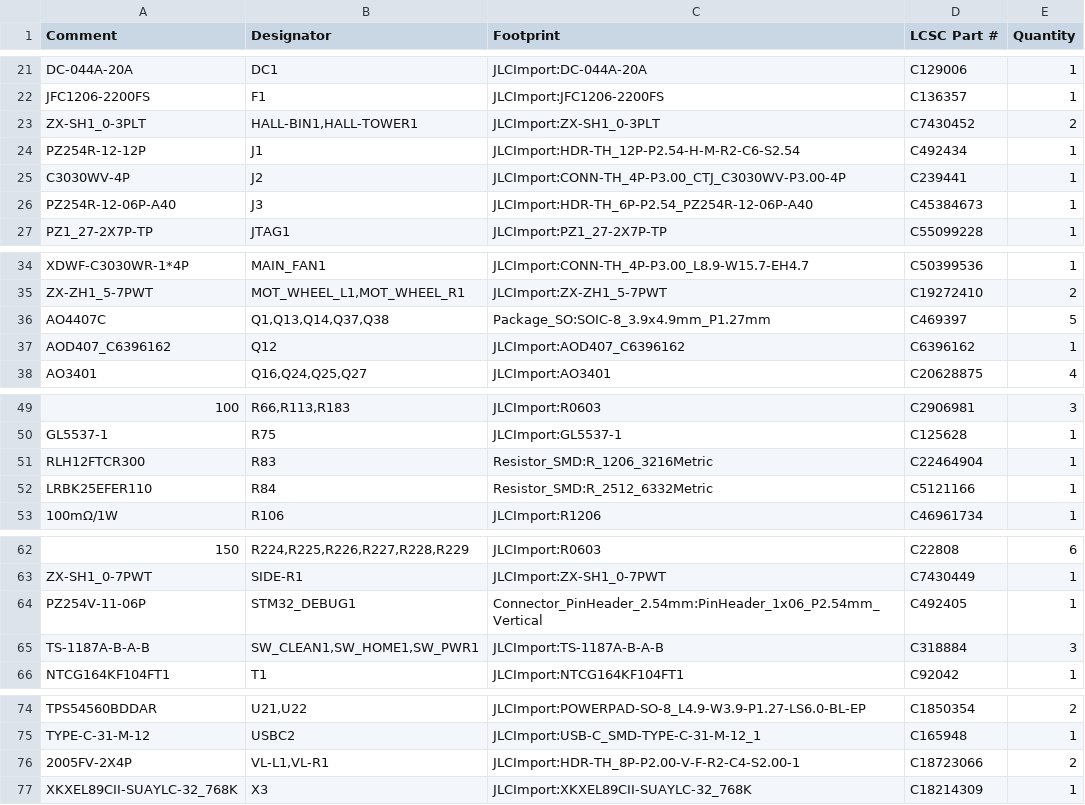
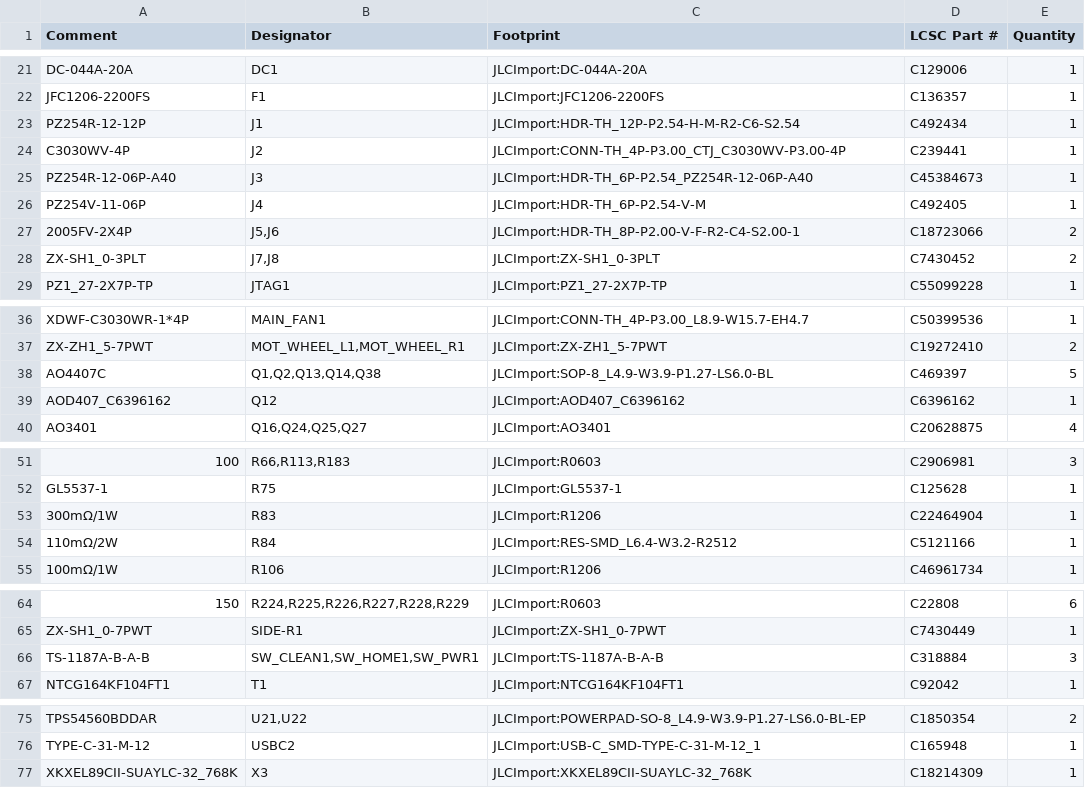
Before and after one commit to makerspet/oomwoo-pcb, a CSV file: kicad/main-phone/output/Main-bom.csv, drawn as a sheet; only a part is shown, gaps mark what is left out; removed rows and columns are numbered as before the commit, all else as after; the diff covers the shown part only; the diff names each change by its address in the sheet, - before the commit and + after, or states it on an @@ line.

```diff
--- a/kicad/main-phone/output/Main-bom.csv
+++ b/kicad/main-phone/output/Main-bom.csv
-row 23: ZX-SH1_0-3PLT | HALL-BIN1,HALL-TOWER1 | JLCImport:ZX-SH1_0-3PLT | C7430452 | 2
+row 26: PZ254V-11-06P | J4 | JLCImport:HDR-TH_6P-P2.54-V-M | C492405 | 1
+row 27: 2005FV-2X4P | J5,J6 | JLCImport:HDR-TH_8P-P2.00-V-F-R2-C4-S2.00-1 | C18723066 | 2
+row 28: ZX-SH1_0-3PLT | J7,J8 | JLCImport:ZX-SH1_0-3PLT | C7430452 | 2
-B38 (Designator): Q1,Q13,Q14,Q37,Q38
+B38 (Designator): Q1,Q2,Q13,Q14,Q38
-C38 (Footprint): Package_SO:SOIC-8_3.9x4.9mm_P1.27mm
+C38 (Footprint): JLCImport:SOP-8_L4.9-W3.9-P1.27-LS6.0-BL
-A53 (Comment): RLH12FTCR300
+A53 (Comment): 300mΩ/1W
-C53 (Footprint): Resistor_SMD:R_1206_3216Metric
+C53 (Footprint): JLCImport:R1206
-A54 (Comment): LRBK25EFER110
+A54 (Comment): 110mΩ/2W
-C54 (Footprint): Resistor_SMD:R_2512_6332Metric
+C54 (Footprint): JLCImport:RES-SMD_L6.4-W3.2-R2512
-row 64: PZ254V-11-06P | STM32_DEBUG1 | Connector_PinHeader_2.54mm:PinHeader_1x06_P2.54mm_Vertical | C492405 | 1
-row 76: 2005FV-2X4P | VL-L1,VL-R1 | JLCImport:HDR-TH_8P-P2.00-V-F-R2-C4-S2.00-1 | C18723066 | 2
```
Also changed, not shown: 2 edited cells elsewhere in this file, 23 other files.
